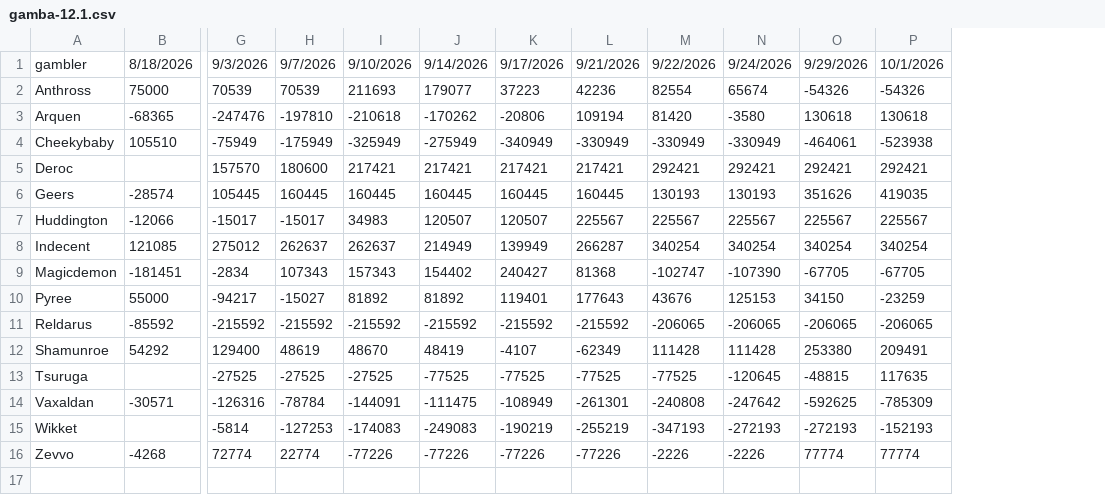
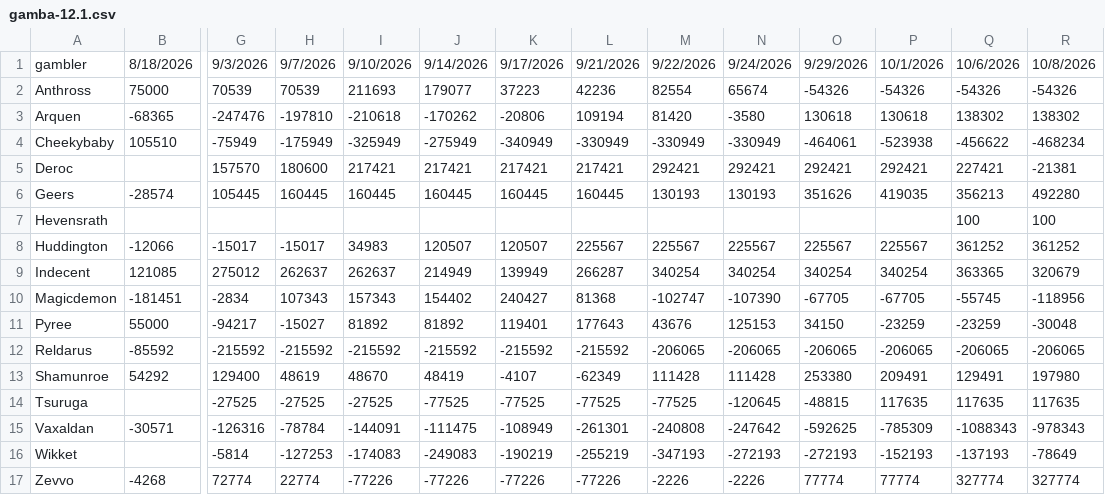
Before and after one commit to Sogarn/RenderStats, a CSV file: core/data/gamba-12.1.csv, drawn as a sheet; only a part is shown, gaps mark what is left out; rows hold the shown columns only; the diff names each change by its address in the sheet, - before the commit and + after, or states it on an @@ line.

Commit message:
Updated 12.1 stats

```diff
--- a/core/data/gamba-12.1.csv
+++ b/core/data/gamba-12.1.csv
+column Q, rows 1-6: 10/6/2026 | -54326 | 138302 | -456622 | 227421 | 356213; rows 8-17: 361252 | 363365 | -55745 | -23259 | -206065 | 129491 | 117635 | -1088343 | -137193 | 327774
+column R, rows 1-6: 10/8/2026 | -54326 | 138302 | -468234 | -21381 | 492280; rows 8-17: 361252 | 320679 | -118956 | -30048 | -206065 | 197980 | 117635 | -978343 | -78649 | 327774
+row 7: Hevensrath |  |  |  |  |  |  |  |  |  |  |  | 100 | 100
```
